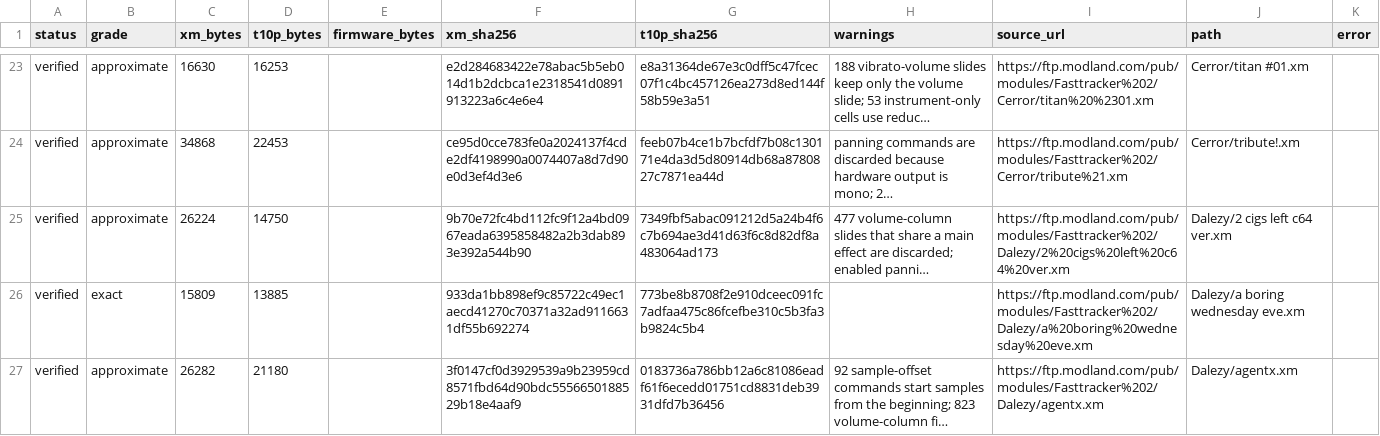
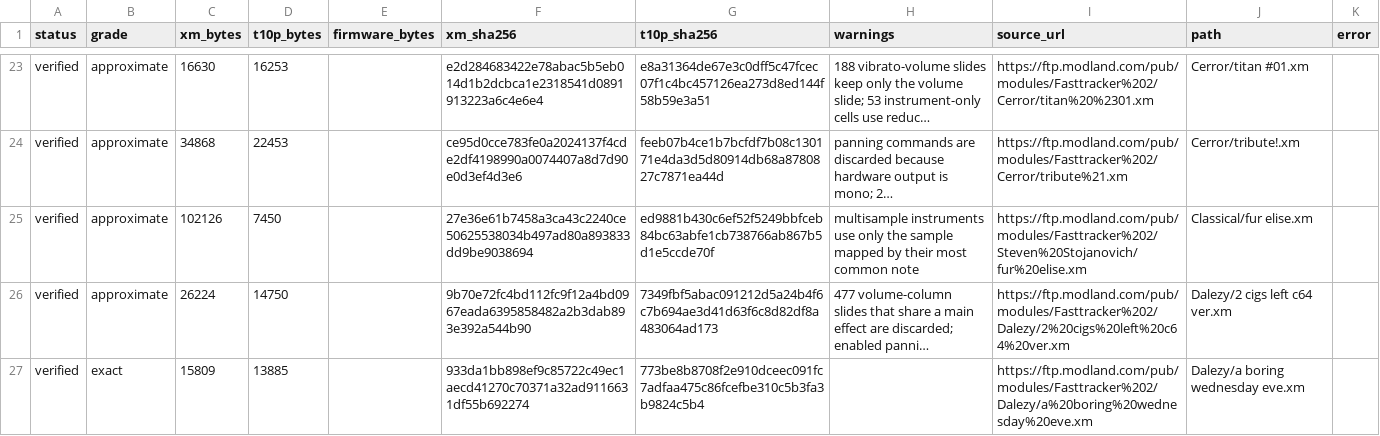
Before and after one commit to eeyrw/chiptune-box-8051, a TSV file: music/xm/MANIFEST.tsv, drawn as a sheet; only a part is shown, gaps mark what is left out; the shorter side is filled out with more unchanged rows; long unchanged cells end in …; the diff names each change by its address in the sheet, - before the commit and + after, or states it on an @@ line.

Commit message:
music: add Fur Elise XM fixture

```diff
--- a/music/xm/MANIFEST.tsv
+++ b/music/xm/MANIFEST.tsv
+row 25: verified | approximate | 102126 | 7450 |  | 27e36e61b7458a3ca43c2240ce50625538034b497ad80a893833dd9be9038694 | ed9881b430c6ef52f5249bbfceb84bc63abfe1cb738766ab867b5d1e5ccde70f | multisample instruments use only the sample mapped by their most common note | https://ftp.modland.com/pub/modules/Fasttracker%202/Steven%20Stojanovich/fur%20elise.xm | Classical/fur elise.xm
```
Also changed, not shown: 6 other files.
